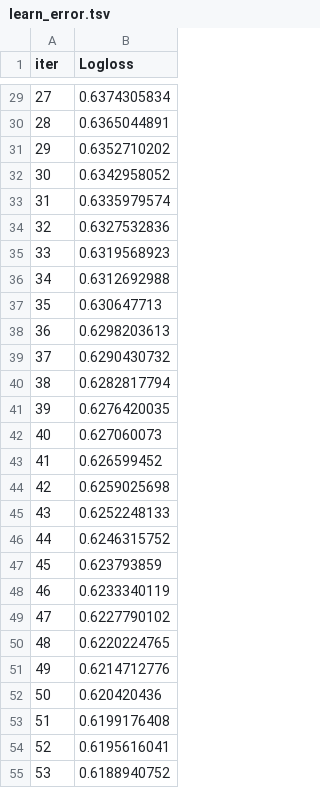
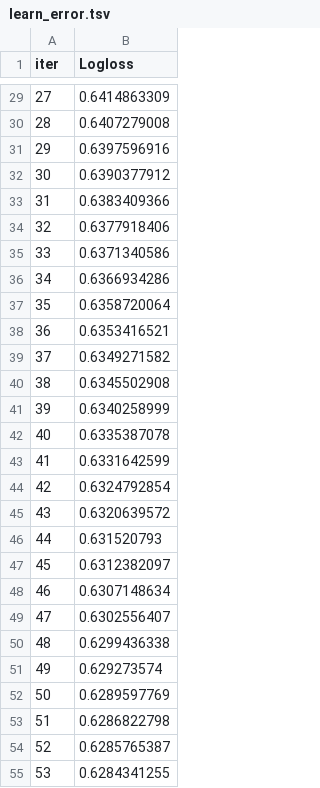
Before and after one commit to Sena2K/nba-catBoost, a TSV file: catboost_info/learn_error.tsv, drawn as a sheet; only a part is shown, gaps mark what is left out; the diff covers the shown part only.

```diff
--- a/catboost_info/learn_error.tsv
+++ b/catboost_info/learn_error.tsv
@@ -29,27 +29,27 @@ iter	Logloss
-27	0.6374305834
-28	0.6365044891
-29	0.6352710202
-30	0.6342958052
-31	0.6335979574
-32	0.6327532836
-33	0.6319568923
-34	0.6312692988
-35	0.630647713
-36	0.6298203613
-37	0.6290430732
-38	0.6282817794
-39	0.6276420035
-40	0.627060073
-41	0.626599452
-42	0.6259025698
-43	0.6252248133
-44	0.6246315752
-45	0.623793859
-46	0.6233340119
-47	0.6227790102
-48	0.6220224765
-49	0.6214712776
-50	0.620420436
-51	0.6199176408
-52	0.6195616041
-53	0.6188940752
+27	0.6414863309
+28	0.6407279008
+29	0.6397596916
+30	0.6390377912
+31	0.6383409366
+32	0.6377918406
+33	0.6371340586
+34	0.6366934286
+35	0.6358720064
+36	0.6353416521
+37	0.6349271582
+38	0.6345502908
+39	0.6340258999
+40	0.6335387078
+41	0.6331642599
+42	0.6324792854
+43	0.6320639572
+44	0.631520793
+45	0.6312382097
+46	0.6307148634
+47	0.6302556407
+48	0.6299436338
+49	0.629273574
+50	0.6289597769
+51	0.6286822798
+52	0.6285765387
+53	0.6284341255
```
Also changed, not shown: 173 edited cells elsewhere in this file, catboost_info/test_error.tsv, catboost_info/time_left.tsv, 9 other files.
